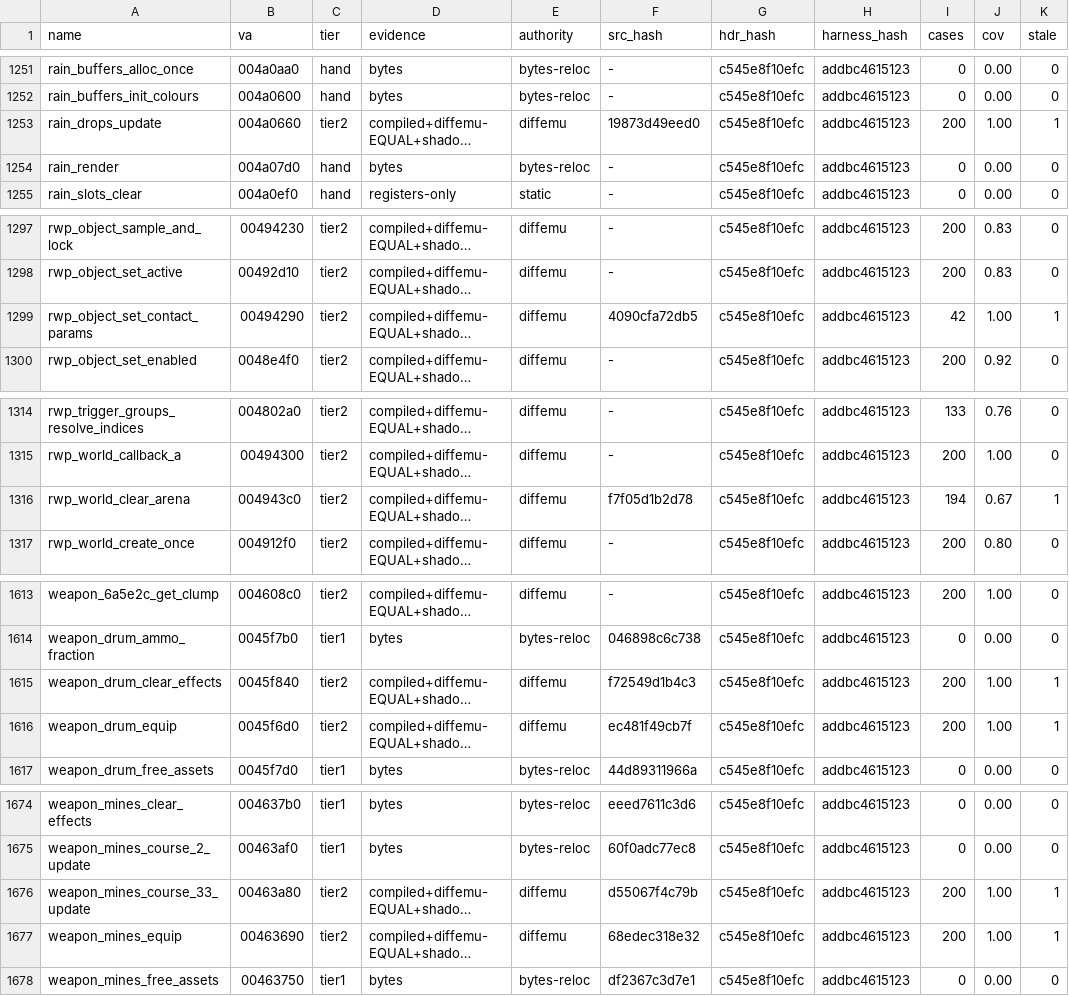
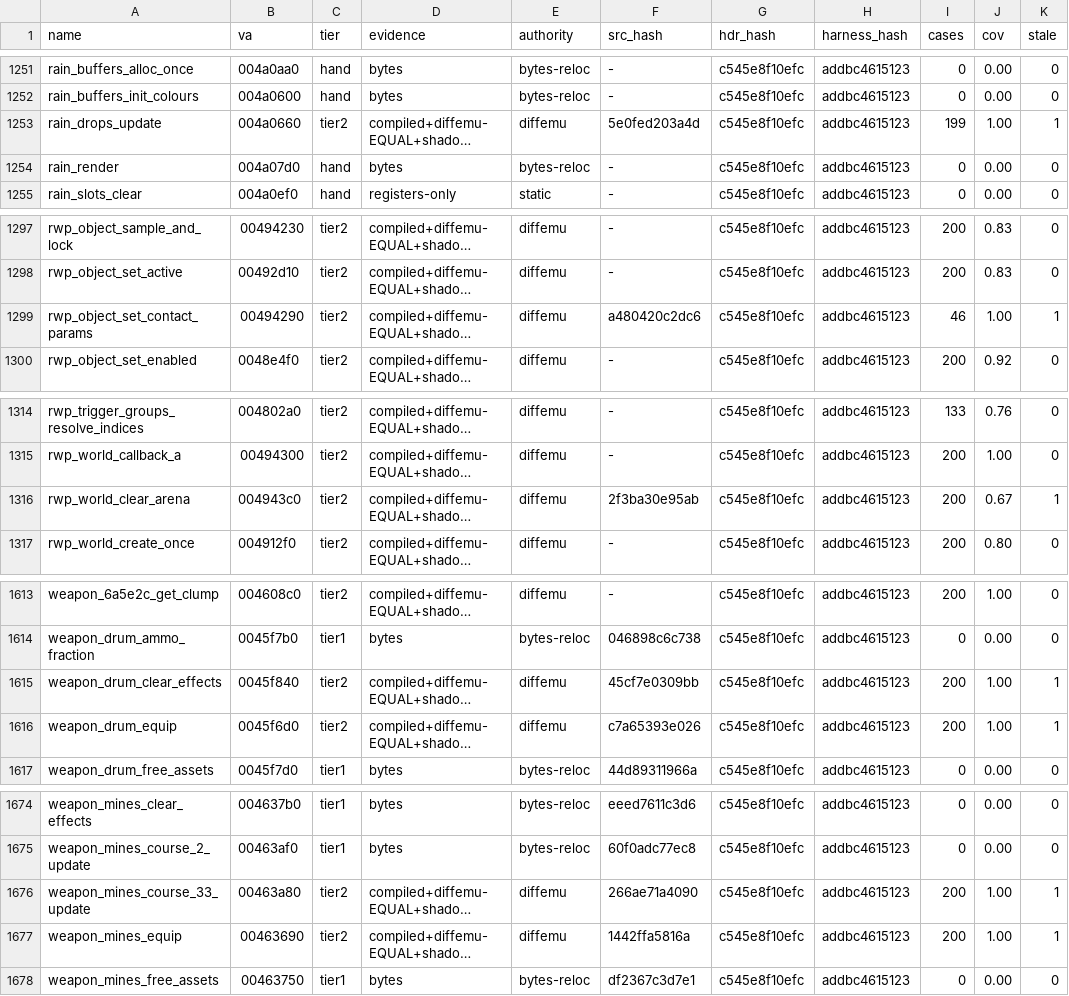
Before and after one commit to mashed-reverse-engineering/MFL-recomp, a CSV file: data/tier_ledger.csv, drawn as a sheet; only a part is shown, gaps mark what is left out; long unchanged cells end in …; the diff covers the shown part only; the diff names each change by its address in the sheet, - before the commit and + after, or states it on an @@ line.

```diff
--- a/data/tier_ledger.csv
+++ b/data/tier_ledger.csv
-F1253 (src_hash): 19873d49eed0
+F1253 (src_hash): 5e0fed203a4d
-I1253 (cases): 200
+I1253 (cases): 199
-F1299 (src_hash): 4090cfa72db5
+F1299 (src_hash): a480420c2dc6
-I1299 (cases): 42
+I1299 (cases): 46
-F1316 (src_hash): f7f05d1b2d78
+F1316 (src_hash): 2f3ba30e95ab
-I1316 (cases): 194
+I1316 (cases): 200
-F1615 (src_hash): f72549d1b4c3
+F1615 (src_hash): 45cf7e0309bb
-F1616 (src_hash): ec481f49cb7f
+F1616 (src_hash): c7a65393e026
-F1676 (src_hash): d55067f4c79b
+F1676 (src_hash): 266ae71a4090
-F1677 (src_hash): 68edec318e32
+F1677 (src_hash): 1442ffa5816a
```
Also changed, not shown: 53 edited cells elsewhere in this file.
